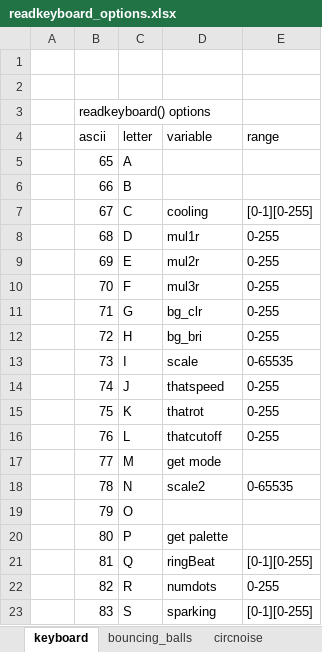
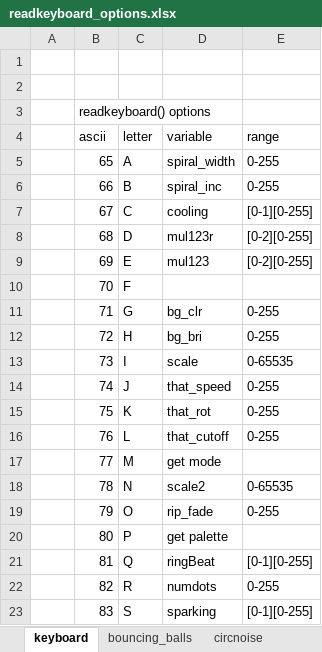
Before and after one commit to IAmBecomeJeff/cinder_v3, an Excel workbook: readkeyboard_options.xlsx, sheet keyboard, drawn as a sheet; only a part is shown; values as stored, in another font and other column widths than the file's, no borders; table styles not drawn; the diff names each change by its address in the sheet, - before the commit and + after, or states it on an @@ line.

```diff
--- a/readkeyboard_options.xlsx (sheet keyboard)
+++ b/readkeyboard_options.xlsx (sheet keyboard)
-D5 (variable): (empty)
+D5 (variable): spiral_width
-E5:E6 (range): (empty)
+E5:E6 (range): 0-255
-D6 (variable): (empty)
+D6 (variable): spiral_inc
-D8 (variable): mul1r
+D8 (variable): mul123r
-E8:E9 (range): 0-255
+E8:E9 (range): [0-2][0-255]
-D9 (variable): mul2r
+D9 (variable): mul123
-D10 (variable): mul3r
+D10 (variable): (empty)
-E10 (range): 0-255
+E10 (range): (empty)
-D14 (variable): thatspeed
+D14 (variable): that_speed
-D15 (variable): thatrot
+D15 (variable): that_rot
-D16 (variable): thatcutoff
+D16 (variable): that_cutoff
-D19 (variable): (empty)
+D19 (variable): rip_fade
-E19 (range): (empty)
+E19 (range): 0-255
```
Also changed, not shown: other sheet tabs, 6 other files.
